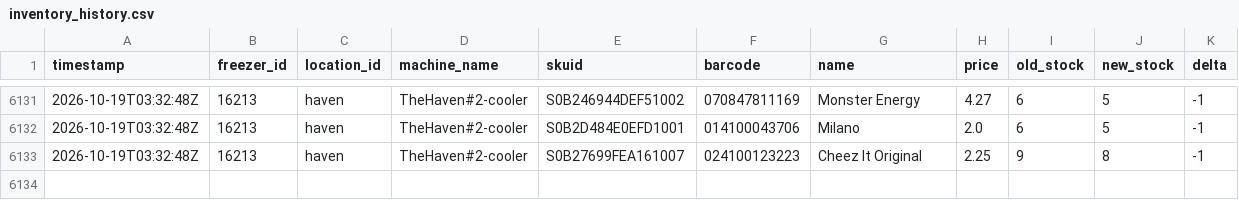
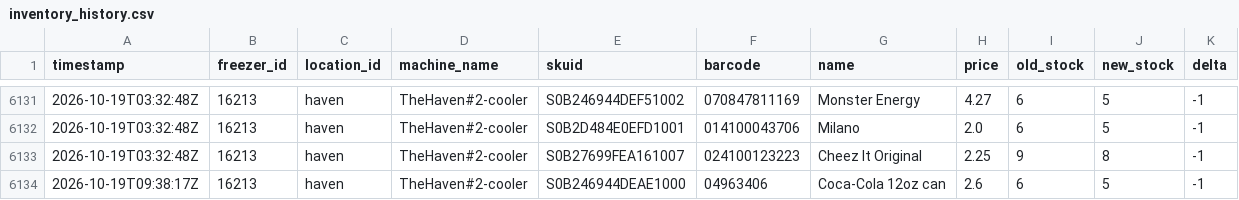
Before and after one commit to lukeleisman/blanketbox_public, a CSV file: docs/inventory_history.csv, drawn as a sheet; only a part is shown, gaps mark what is left out; the diff names each change by its address in the sheet, - before the commit and + after, or states it on an @@ line.

```diff
--- a/docs/inventory_history.csv
+++ b/docs/inventory_history.csv
+row 6134: 2026-10-19T09:38:17Z | 16213 | haven | TheHaven#2-cooler | S0B246944DEAE1000 | 04963406 | Coca-Cola 12oz can | 2.6 | 6 | 5 | -1
```
Also changed, not shown: docs/inventory.csv, 2 other files.
